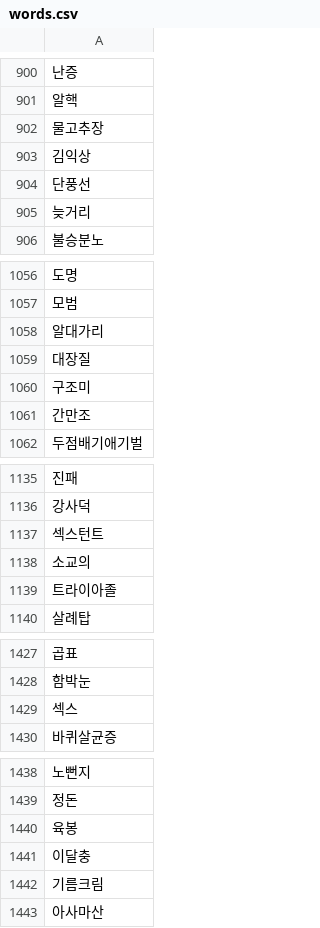
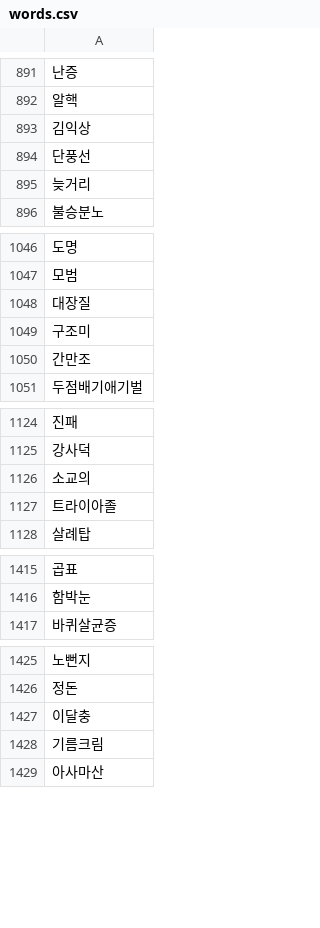
Before and after one commit to scm1400/WordRain, a CSV file: res/words.csv, drawn as a sheet; only a part is shown, gaps mark what is left out; the diff covers the shown part only; the diff names each change by its address in the sheet, - before the commit and + after, or states it on an @@ line.

```diff
--- a/res/words.csv
+++ b/res/words.csv
-row 902: 물고추장
-row 1058: 알대가리
-row 1137: 섹스턴트
-row 1429: 섹스
-row 1440: 육봉
```
Also changed, not shown: 41 removed rows elsewhere in this file, 2 other files.
